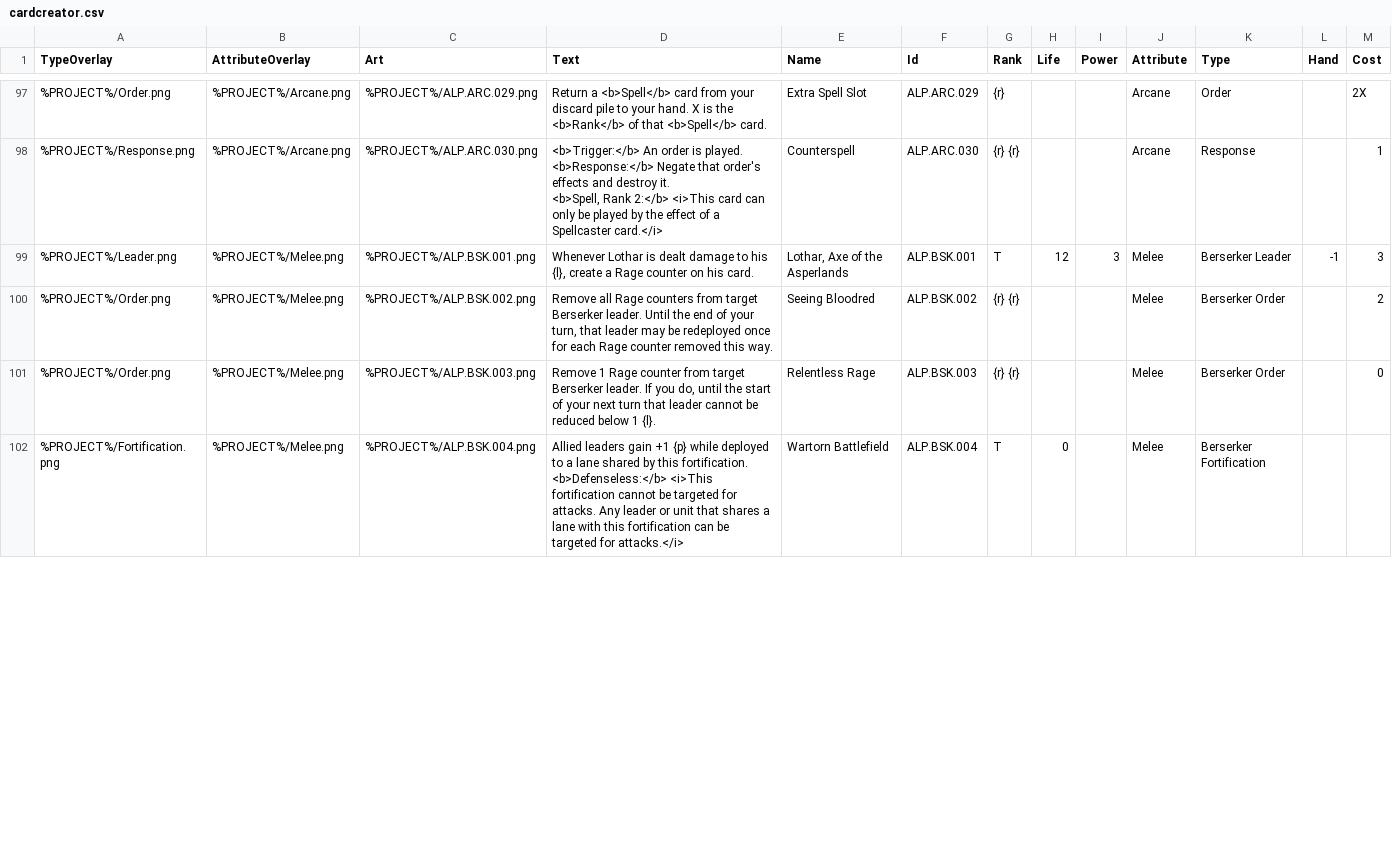
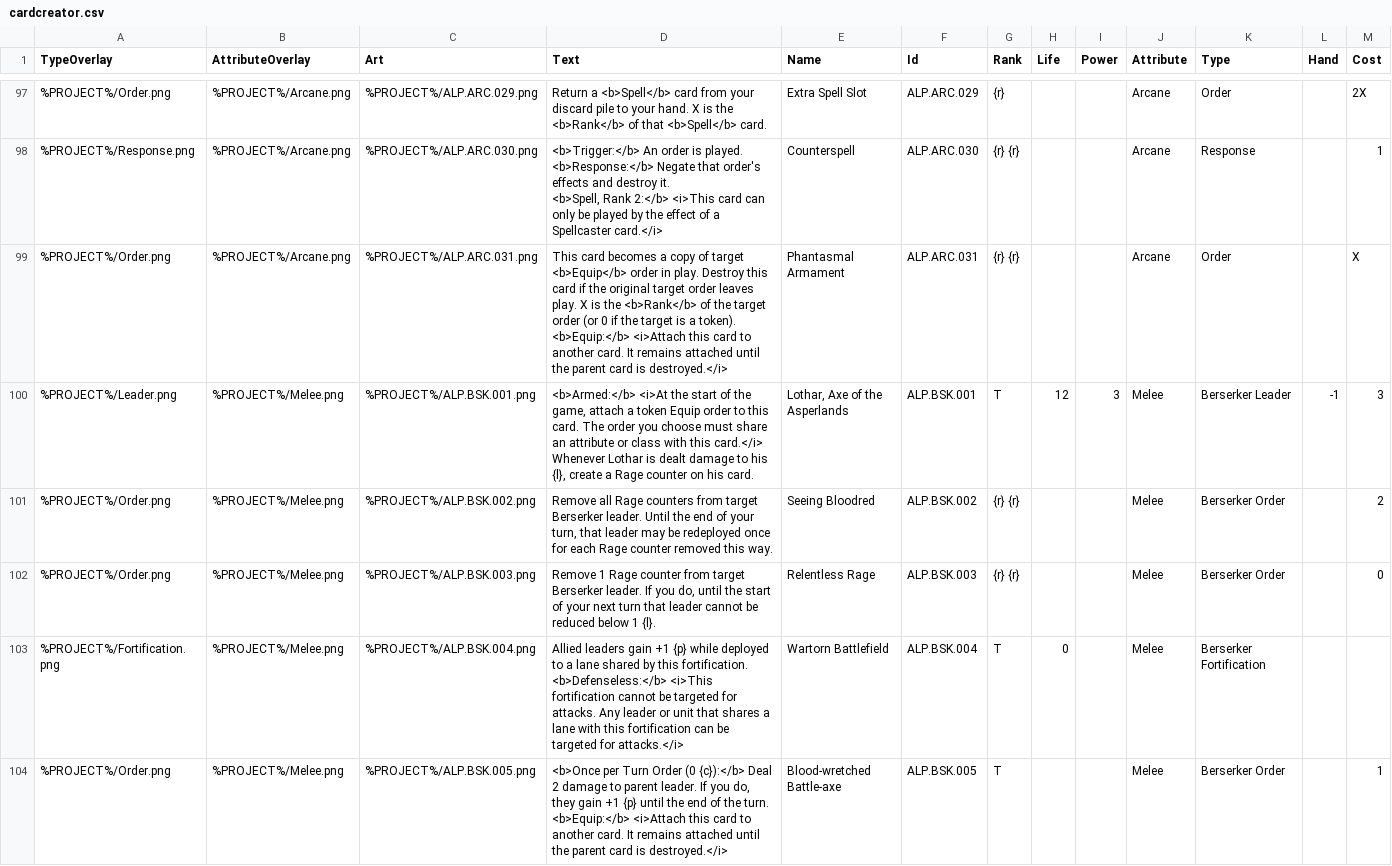
Before and after one commit to tleecsm/VoVTCG, a CSV file: www/data/cardcreator.csv, drawn as a sheet; only a part is shown, gaps mark what is left out; the diff covers the shown part only.

Commit message:
Updated to include Apostle cards

```diff
--- a/www/data/cardcreator.csv
+++ b/www/data/cardcreator.csv
@@ -173,3 +173,6 @@ TypeOverlay,AttributeOverlay,Art,Text,Name,Id,Rank,Life,Power,Attribute,Type,Han
 <b>Spell, Rank 2:</b> <i>This card can only be played by the effect of a Spellcaster card.</i> ",Counterspell,ALP.ARC.030,{r} {r} ,,,Arcane,Response,,1
-%PROJECT%/Leader.png,%PROJECT%/Melee.png,%PROJECT%/ALP.BSK.001.png,"Whenever Lothar is dealt damage to his {l}, create a Rage counter on his card.  ","Lothar, Axe of the Asperlands",ALP.BSK.001,T,12,3,Melee,Berserker Leader,-1,3
+%PROJECT%/Order.png,%PROJECT%/Arcane.png,%PROJECT%/ALP.ARC.031.png,"This card becomes a copy of target <b>Equip</b> order in play. Destroy this card if the original target order leaves play. X is the <b>Rank</b> of the target order (or 0 if the target is a token).
+<b>Equip:</b> <i>Attach this card to another card. It remains attached until the parent card is destroyed.</i>",Phantasmal Armament,ALP.ARC.031,{r} {r} ,,,Arcane,Order,,X
+%PROJECT%/Leader.png,%PROJECT%/Melee.png,%PROJECT%/ALP.BSK.001.png,"<b>Armed:</b> <i>At the start of the game, attach a token Equip order to this card. The order you choose must share an attribute or class with this card.</i>
+Whenever Lothar is dealt damage to his {l}, create a Rage counter on his card.  ","Lothar, Axe of the Asperlands",ALP.BSK.001,T,12,3,Melee,Berserker Leader,-1,3
 %PROJECT%/Order.png,%PROJECT%/Melee.png,%PROJECT%/ALP.BSK.002.png,"Remove all Rage counters from target Berserker leader.  Until the end of your turn, that leader may be redeployed once for each Rage counter removed this way.",Seeing Bloodred,ALP.BSK.002,{r} {r} ,,,Melee,Berserker Order,,2
@@ -178 +181,3 @@ TypeOverlay,AttributeOverlay,Art,Text,Name,Id,Rank,Life,Power,Attribute,Type,Han
 <b>Defenseless:</b> <i>This fortification cannot be targeted for attacks. Any leader or unit that shares a lane with this fortification can be targeted for attacks.</i>",Wartorn Battlefield,ALP.BSK.004,T,0,,Melee,Berserker Fortification,,
+%PROJECT%/Order.png,%PROJECT%/Melee.png,%PROJECT%/ALP.BSK.005.png,"<b>Once per Turn Order (0 {c}):</b> Deal 2 damage to parent leader. If you do, they gain +1 {p} until the end of the turn.
+<b>Equip:</b> <i>Attach this card to another card. It remains attached until the parent card is destroyed.</i>",Blood-wretched Battle-axe,ALP.BSK.005,T,,,Melee,Berserker Order,,1
```
Also changed, not shown: 9 added rows and 8 edited cells elsewhere in this file, www/data/cardcodes.csv, www/data/keywords.csv, 1 other file.
